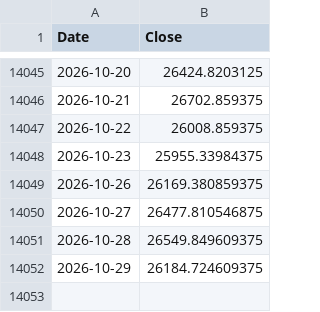
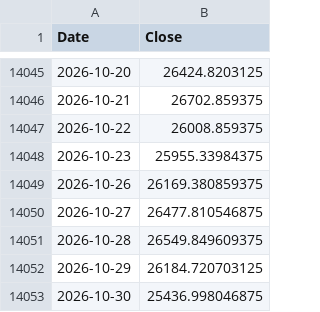
Before and after one commit to ljmvictor/us-economic-tracker, a CSV file: data/nasdaq.csv, drawn as a sheet; only a part is shown, gaps mark what is left out.

```diff
--- a/data/nasdaq.csv
+++ b/data/nasdaq.csv
@@ -14051,2 +14051,3 @@ Date,Close
 2026-10-28,26549.849609375
-2026-10-29,26184.724609375
+2026-10-29,26184.720703125
+2026-10-30,25436.998046875
```
Also changed, not shown: data/djia.csv, data/sp500.csv.
